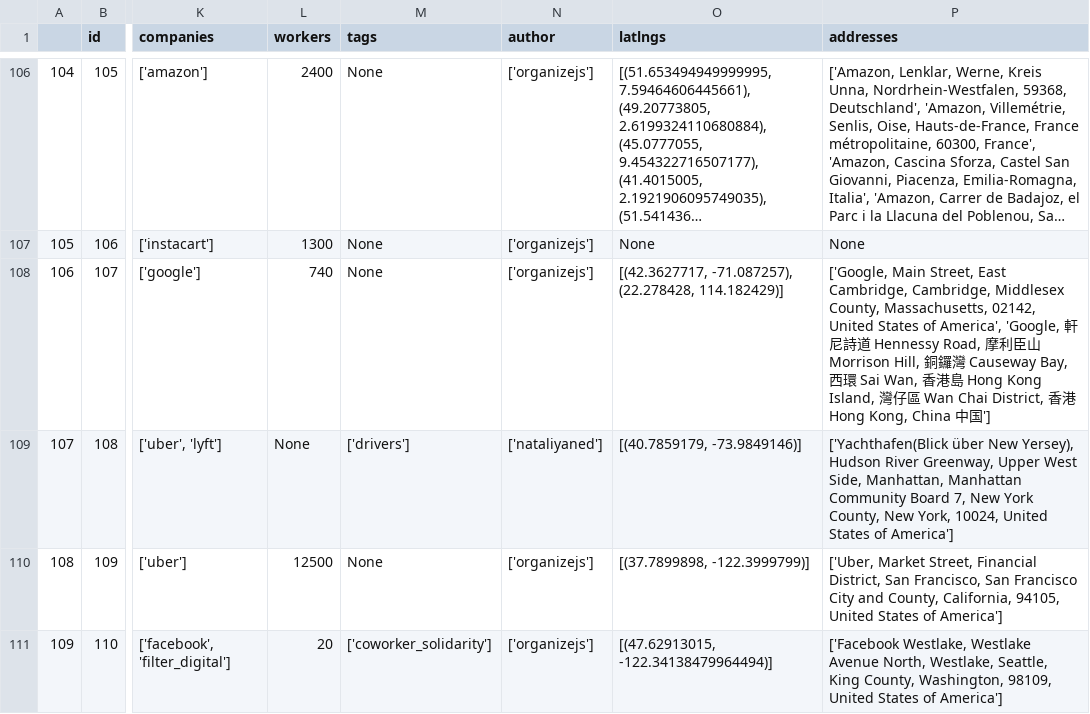
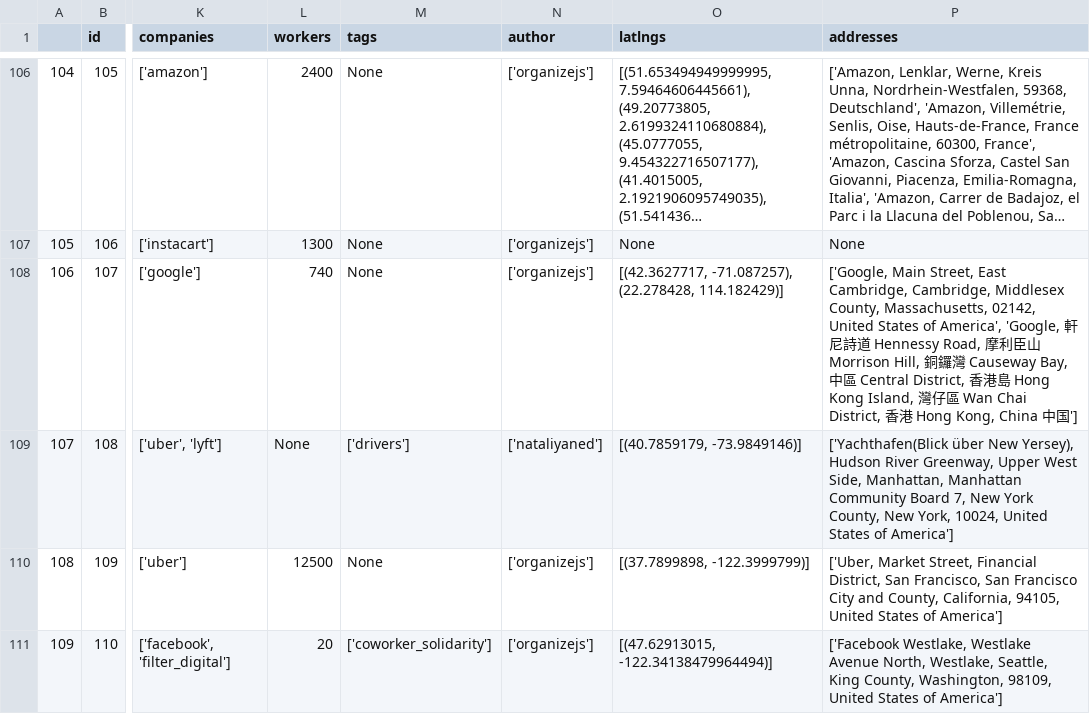
Before and after one commit to collective-action/tech, a CSV file: actions.csv, drawn as a sheet; only a part is shown, gaps mark what is left out; long unchanged cells end in …; the diff names each change by its address in the sheet, - before the commit and + after, or states it on an @@ line.

```diff
--- a/actions.csv
+++ b/actions.csv
-P108 (addresses): …Causeway Bay, 西環 Sai Wan, 香港…
+P108 (addresses): …Causeway Bay, 中區 Central District, 香港…
```
Also changed, not shown: 3 other files.
